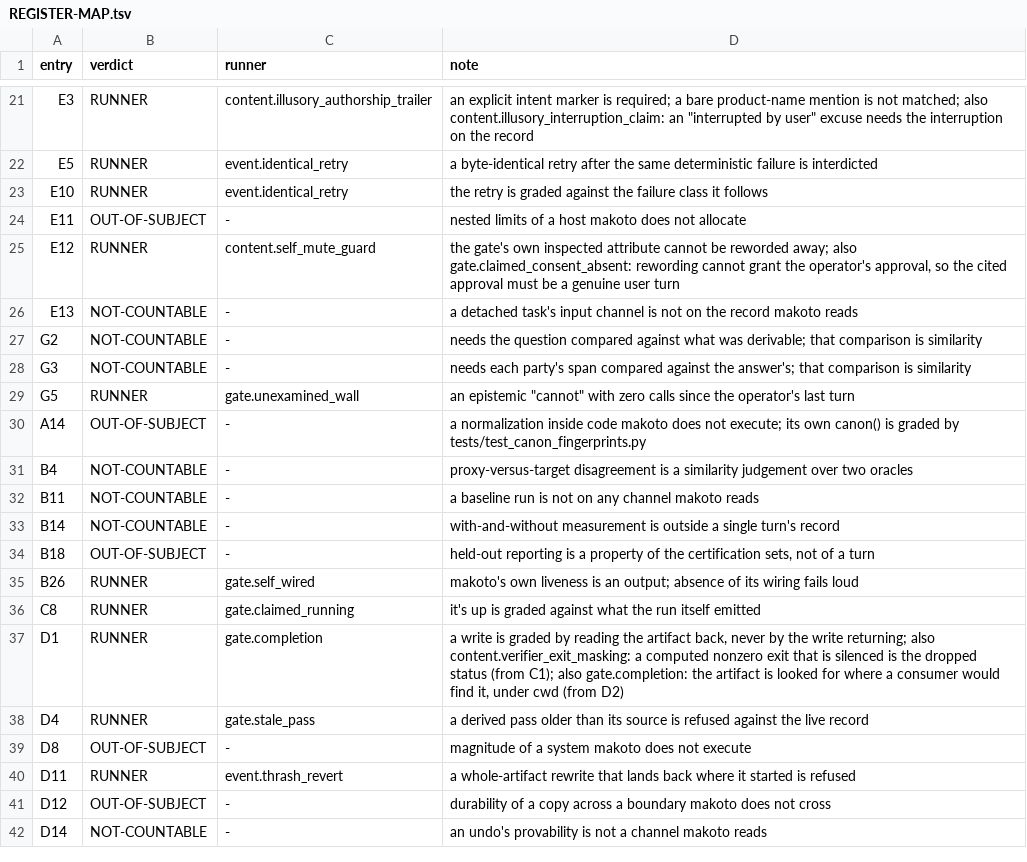
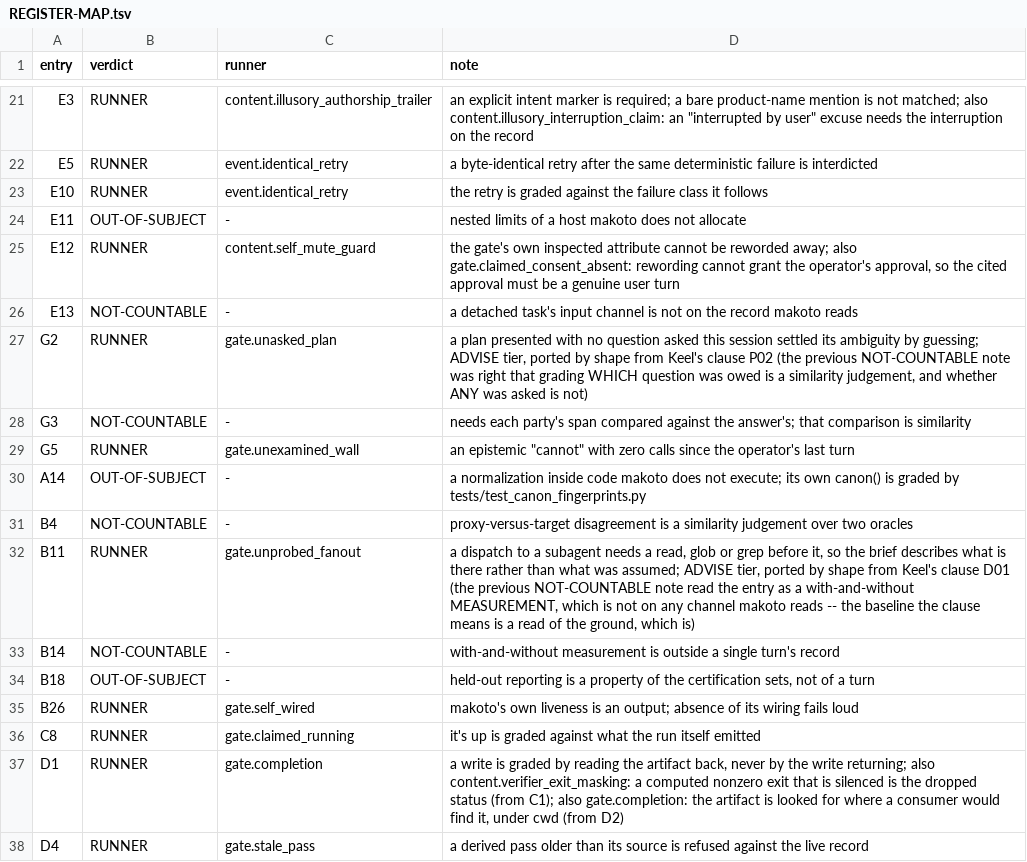
Before and after one commit to Clear-Sights/Makoto, a TSV file: docs/REGISTER-MAP.tsv, drawn as a sheet; only a part is shown, gaps mark what is left out; the shorter side is filled out with more unchanged rows.

```diff
--- a/docs/REGISTER-MAP.tsv
+++ b/docs/REGISTER-MAP.tsv
@@ -26,3 +26,3 @@ E12	RUNNER	content.self_mute_guard	the gate's own inspected attribute cannot be
 E13	NOT-COUNTABLE	-	a detached task's input channel is not on the record makoto reads
-G2	NOT-COUNTABLE	-	needs the question compared against what was derivable; that comparison is similarity
+G2	RUNNER	gate.unasked_plan	a plan presented with no question asked this session settled its ambiguity by guessing; ADVISE tier, ported by shape from Keel's clause P02 (the previous NOT-COUNTABLE note was right that grading WHICH question was owed is a similarity judgement, and whether ANY was asked is not)
 G3	NOT-COUNTABLE	-	needs each party's span compared against the answer's; that comparison is similarity
@@ -31,3 +31,3 @@ A14	OUT-OF-SUBJECT	-	a normalization inside code makoto does not execute; its ow
 B4	NOT-COUNTABLE	-	proxy-versus-target disagreement is a similarity judgement over two oracles
-B11	NOT-COUNTABLE	-	a baseline run is not on any channel makoto reads
+B11	RUNNER	gate.unprobed_fanout	a dispatch to a subagent needs a read, glob or grep before it, so the brief describes what is there rather than what was assumed; ADVISE tier, ported by shape from Keel's clause D01 (the previous NOT-COUNTABLE note read the entry as a with-and-without MEASUREMENT, which is not on any channel makoto reads -- the baseline the clause means is a read of the ground, which is)
 B14	NOT-COUNTABLE	-	with-and-without measurement is outside a single turn's record
```
Also changed, not shown: docs/MERGE-WITNESSES.tsv, 14 other files.
